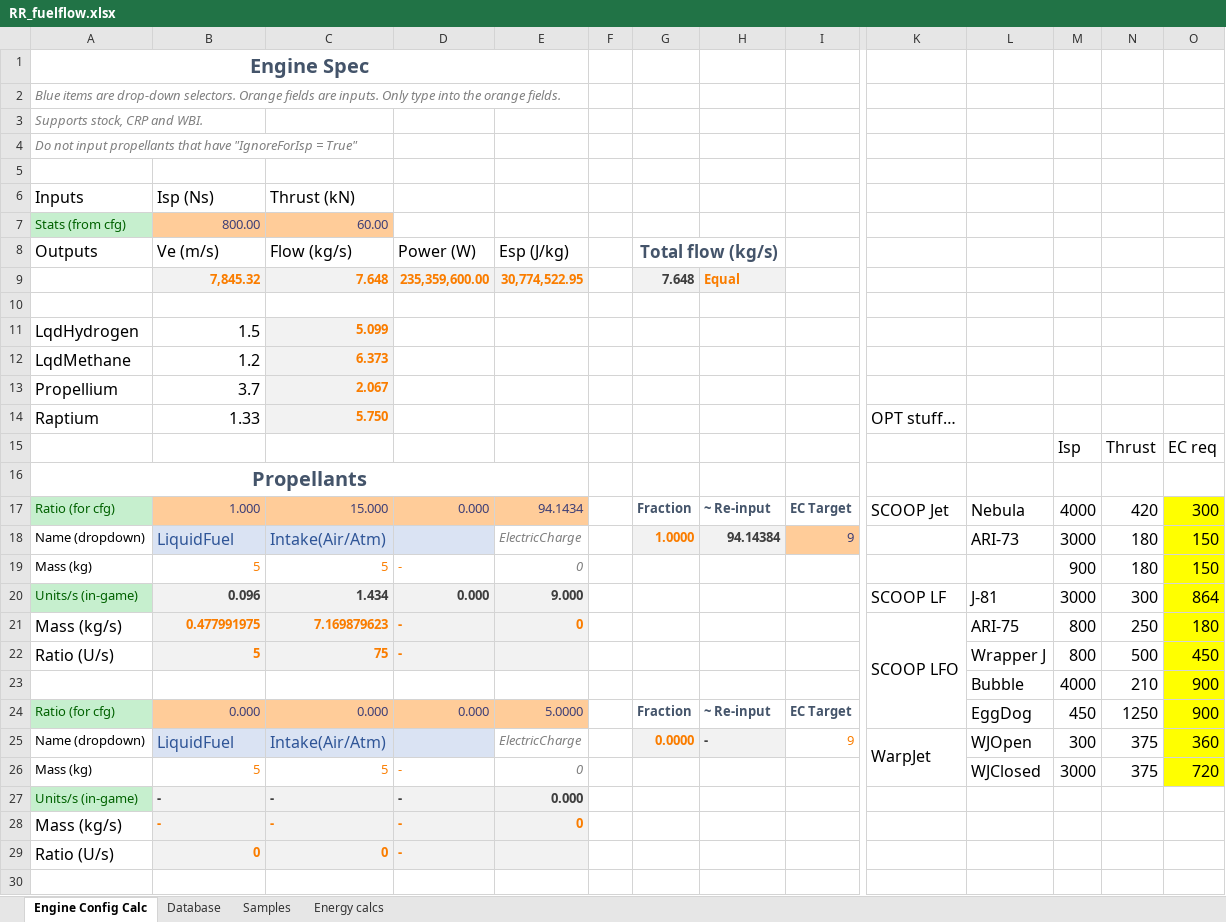
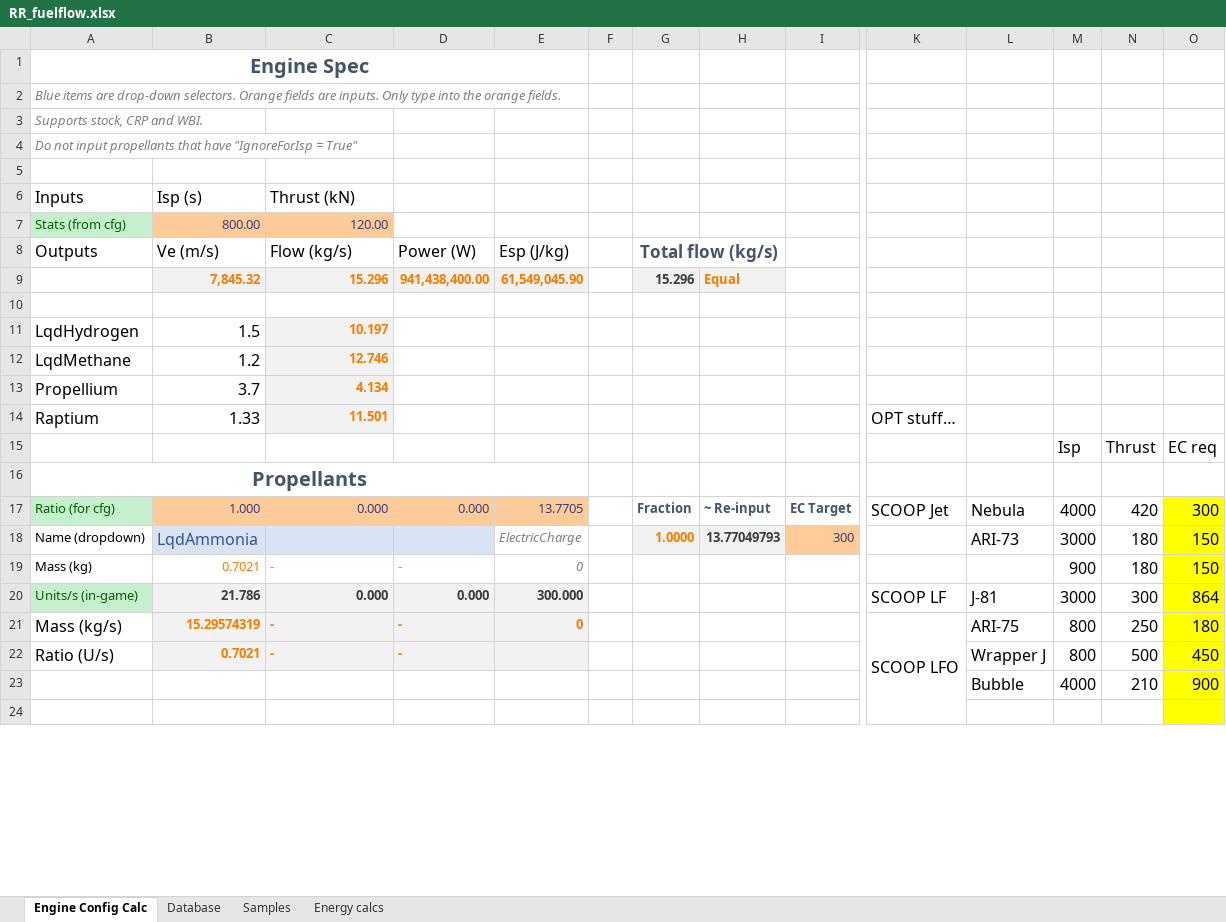
Before and after one commit to JadeOfMaar/RationalResources, an Excel workbook: RR_fuelflow.xlsx, sheet Engine Config Calc, drawn as a sheet; only a part is shown, gaps mark what is left out; values as stored, in another font and other column widths than the file's, no borders; removed rows and columns are numbered as before the commit, all else as after; rows hold the shown columns only; the diff covers the shown part only; the diff names each change by its address in the sheet, - before the commit and + after, or states it on an @@ line.

```diff
--- a/RR_fuelflow.xlsx (sheet Engine Config Calc)
+++ b/RR_fuelflow.xlsx (sheet Engine Config Calc)
-B6 (Ve (m/s)): Isp (Ns)
+B6 (Ve (m/s)): Isp (s)
-C7 (Flow (kg/s)): 60.00
+C7 (Flow (kg/s)): 120.00
-row 9:  | 7,845.32 | 7.648 | 235,359,600.00 | 30,774,522.95 |  | 7.648 | Equal
+row 9:  | 7,845.32 | 15.296 | 941,438,400.00 | 61,549,045.90 |  | 15.296 | Equal
-C11 (Flow (kg/s)): 5.099
+C11 (Flow (kg/s)): 10.197
-C12 (Flow (kg/s)): 6.373
+C12 (Flow (kg/s)): 12.746
-C13 (Flow (kg/s)): 2.067
+C13 (Flow (kg/s)): 4.134
-C14 (Flow (kg/s)): 5.750
+C14 (Flow (kg/s)): 11.501
-C17 (Flow (kg/s)): 15.000
+C17 (Flow (kg/s)): 0.000
-E17 (Esp (J/kg)): 94.1434
+E17 (Esp (J/kg)): 13.7705
-B18 (Ve (m/s)): LiquidFuel
+B18 (Ve (m/s)): LqdAmmonia
-C18 (Flow (kg/s)): Intake(Air/Atm)
+C18 (Flow (kg/s)): (empty)
-H18: 94.14384
+H18: 13.77049793
-I18: 9
+I18: 300
-B19 (Ve (m/s)): 5
+B19 (Ve (m/s)): 0.7021
-C19 (Flow (kg/s)): 5
+C19 (Flow (kg/s)): -
-B20 (Ve (m/s)): 0.096
+B20 (Ve (m/s)): 21.786
-C20 (Flow (kg/s)): 1.434
+C20 (Flow (kg/s)): 0.000
-E20 (Esp (J/kg)): 9.000
+E20 (Esp (J/kg)): 300.000
-B21 (Ve (m/s)): 0.477991975
+B21 (Ve (m/s)): 15.29574319
-C21 (Flow (kg/s)): 7.169879623
+C21 (Flow (kg/s)): -
-K21:K24 merged
+K21:K25 merged
-B22 (Ve (m/s)): 5
+B22 (Ve (m/s)): 0.7021
-C22 (Flow (kg/s)): 75
+C22 (Flow (kg/s)): -
-row 24: Ratio (for cfg) | 0.000 | 0.000 | 0.000 | 5.0000 |  | Fraction | ~ Re-input | EC Target |  | EggDog | 450 | 1250 | 900
-row 25: Name (dropdown) | LiquidFuel | Intake(Air/Atm) |  | ElectricCharge |  | 0.0000 | - | 9 | WarpJet | WJOpen | 300 | 375 | 360
-row 26: Mass (kg) | 5 | 5 | - | 0 |  |  |  |  |  | WJClosed | 3000 | 375 | 720
-row 27: Units/s (in-game) | - | - | - | 0.000
-row 28: Mass (kg/s) | - | - | - | 0
-row 29: Ratio (U/s) | 0 | 0 | -
-O24 fill: none
+O24 fill: #FFFF00
```
Also changed, not shown: 25 added rows, 10 removed rows, 34 edited cells and cell formats elsewhere in this sheet, sheet Database, sheet Energy calcs, formulas that keep their value, 4 other files.
